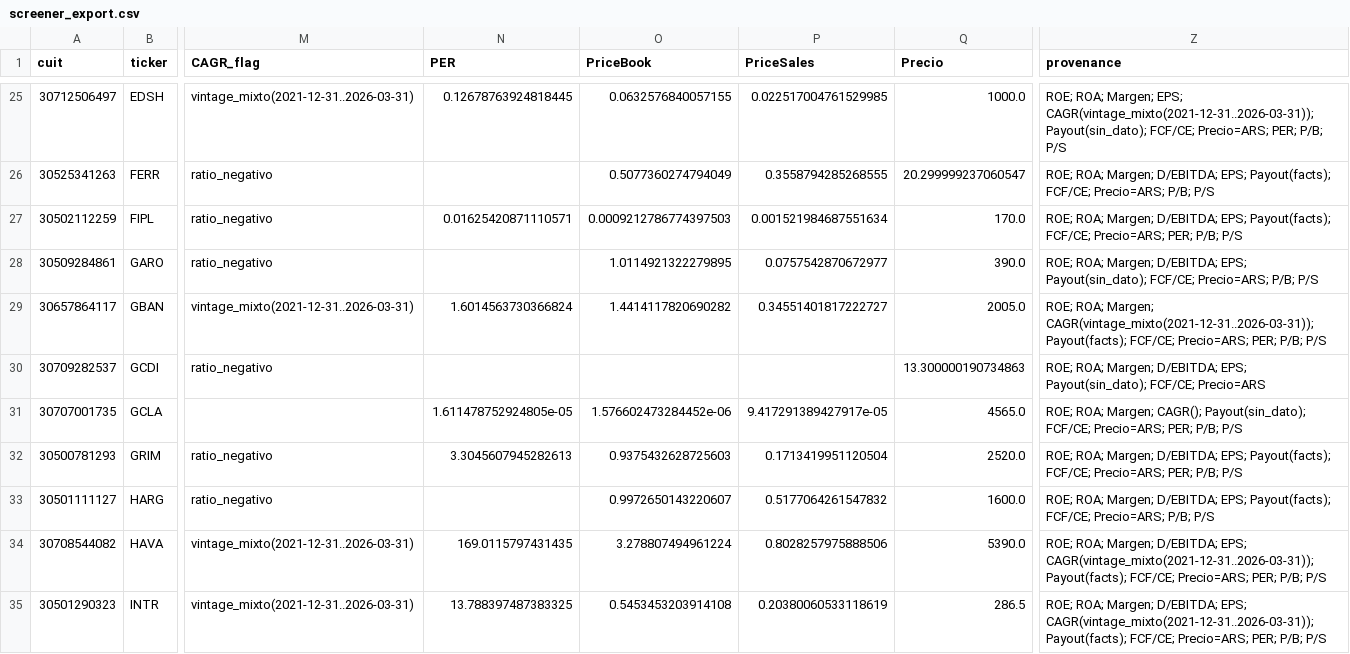
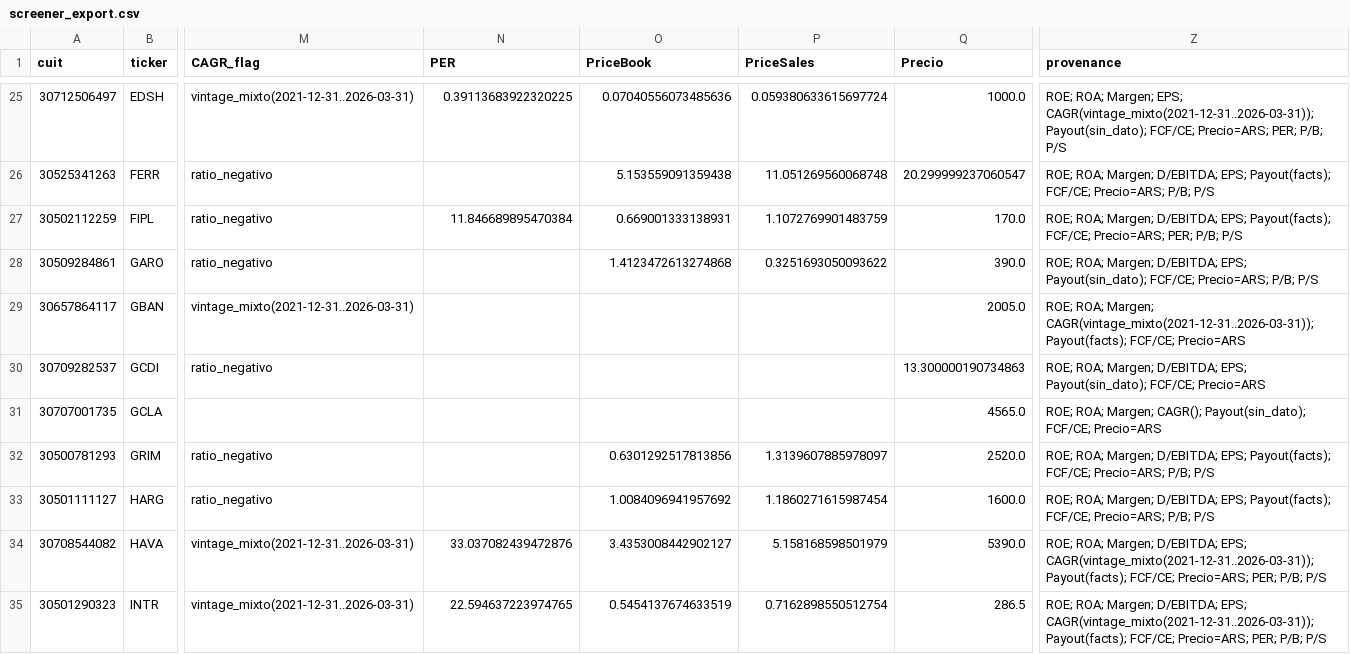
Before and after one commit to fmonfasani/catalaxia_finance, a CSV file: data/screener_export.csv, drawn as a sheet; only a part is shown, gaps mark what is left out; the diff covers the shown part only; the diff names each change by its address in the sheet, - before the commit and + after, or states it on an @@ line.

```diff
--- a/data/screener_export.csv
+++ b/data/screener_export.csv
-N25 (PER): 0.12678763924818445
+N25 (PER): 0.39113683922320225
-O25 (PriceBook): 0.0632576840057155
+O25 (PriceBook): 0.07040556073485636
-P25 (PriceSales): 0.022517004761529985
+P25 (PriceSales): 0.059380633615697724
-O26 (PriceBook): 0.5077360274794049
+O26 (PriceBook): 5.153559091359438
-P26 (PriceSales): 0.3558794285268555
+P26 (PriceSales): 11.051269560068748
-N27 (PER): 0.01625420871110571
+N27 (PER): 11.846689895470384
-O27 (PriceBook): 0.0009212786774397503
+O27 (PriceBook): 0.669001333138931
-P27 (PriceSales): 0.001521984687551634
+P27 (PriceSales): 1.1072769901483759
-O28 (PriceBook): 1.0114921322279895
+O28 (PriceBook): 1.4123472613274868
-P28 (PriceSales): 0.0757542870672977
+P28 (PriceSales): 0.3251693050093622
-N29 (PER): 1.6014563730366824
+N29 (PER): (empty)
-O29 (PriceBook): 1.4414117820690282
+O29 (PriceBook): (empty)
-P29 (PriceSales): 0.34551401817222727
+P29 (PriceSales): (empty)
-Z29 (provenance): …Payout(facts); FCF/CE; Precio=ARS; PER; P/B; P/S
+Z29 (provenance): …Payout(facts); FCF/CE; Precio=ARS
-N31 (PER): 1.611478752924805e-05
+N31 (PER): (empty)
-O31 (PriceBook): 1.576602473284452e-06
+O31 (PriceBook): (empty)
-P31 (PriceSales): 9.417291389427917e-05
+P31 (PriceSales): (empty)
-Z31 (provenance): …Payout(sin_dato); FCF/CE; Precio=ARS; PER; P/B; P/S
+Z31 (provenance): …Payout(sin_dato); FCF/CE; Precio=ARS
-N32 (PER): 3.3045607945282613
+N32 (PER): (empty)
-O32 (PriceBook): 0.9375432628725603
+O32 (PriceBook): 0.6301292517813856
-P32 (PriceSales): 0.1713419951120504
+P32 (PriceSales): 1.3139607885978097
-Z32 (provenance): …FCF/CE; Precio=ARS; PER; P/B; P/S
+Z32 (provenance): …FCF/CE; Precio=ARS; P/B; P/S
-O33 (PriceBook): 0.9972650143220607
+O33 (PriceBook): 1.0084096941957692
-P33 (PriceSales): 0.5177064261547832
+P33 (PriceSales): 1.1860271615987454
-N34 (PER): 169.0115797431435
+N34 (PER): 33.037082439472876
-O34 (PriceBook): 3.278807494961224
+O34 (PriceBook): 3.4353008442902127
-P34 (PriceSales): 0.8028257975888506
+P34 (PriceSales): 5.158168598501979
-N35 (PER): 13.788397487383325
+N35 (PER): 22.594637223974765
-O35 (PriceBook): 0.5453453203914108
+O35 (PriceBook): 0.5454137674633519
-P35 (PriceSales): 0.20380060533118619
+P35 (PriceSales): 0.7162898550512754
```
Also changed, not shown: 167 edited cells elsewhere in this file, 4 other files.
